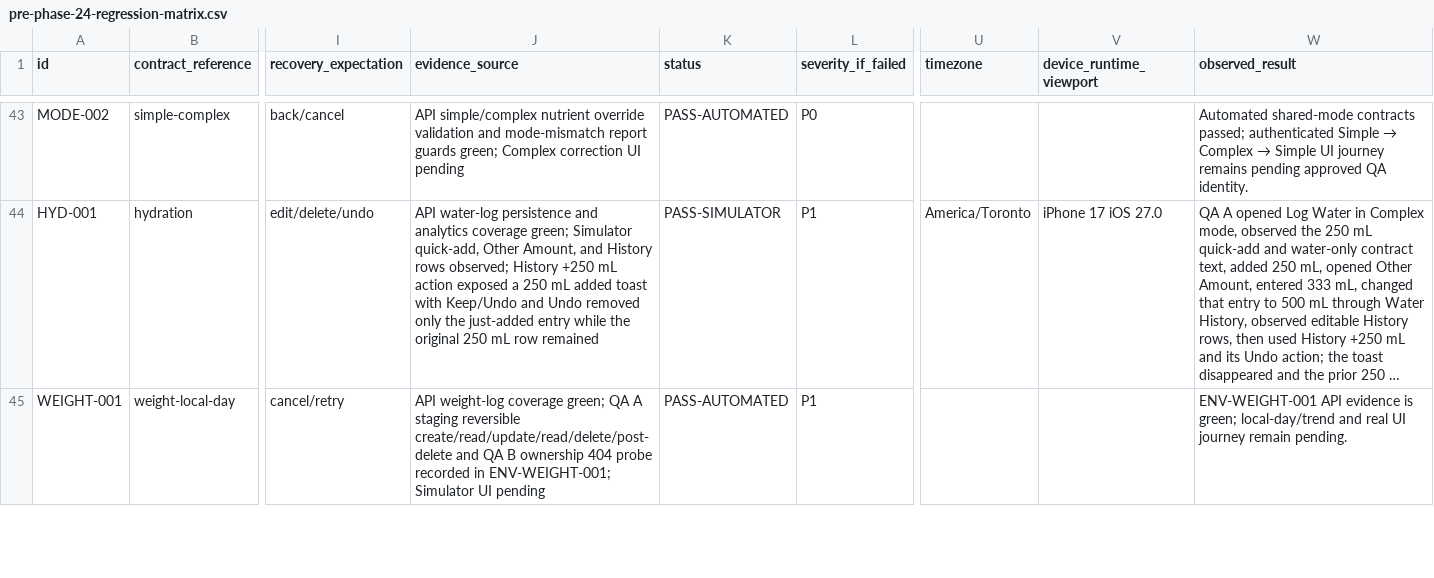
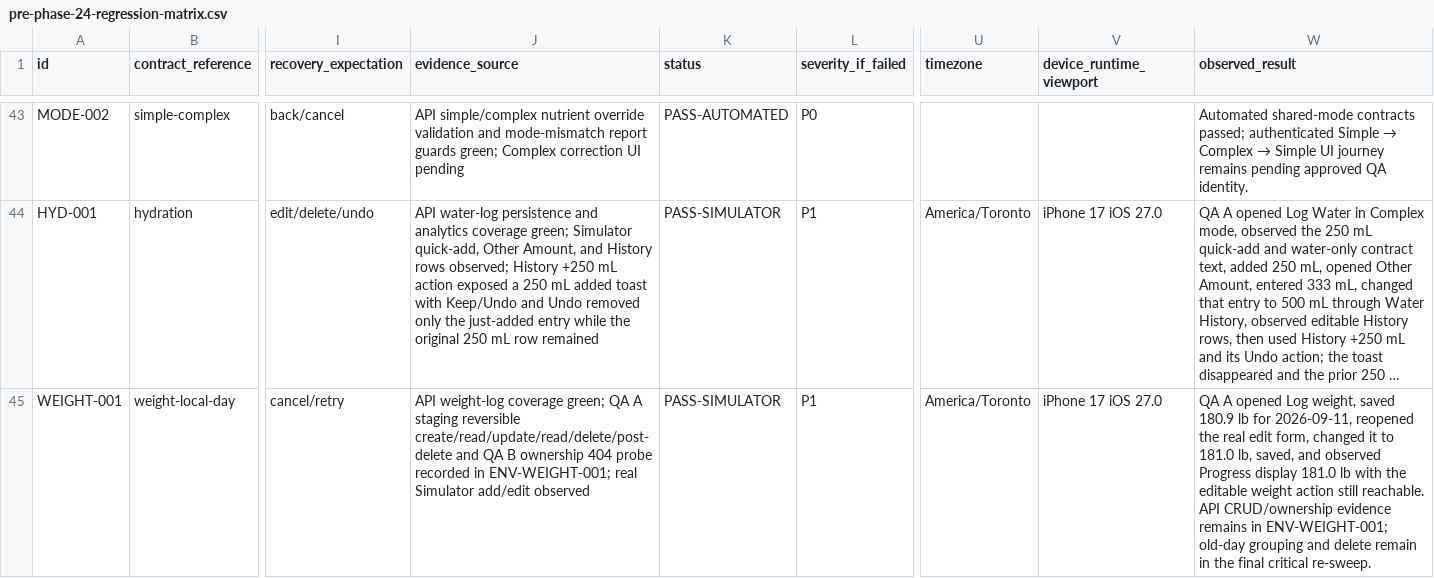
Before and after one commit to joshuaAryy/food-tracker, a CSV file: docs/superpowers/pre-phase-24-regression-matrix.csv, drawn as a sheet; only a part is shown, gaps mark what is left out; long unchanged cells end in …; the diff covers the shown part only; the diff names each change by its address in the sheet, - before the commit and + after, or states it on an @@ line.

Commit message:
docs: record weight and analytics simulator evidence

```diff
--- a/docs/superpowers/pre-phase-24-regression-matrix.csv
+++ b/docs/superpowers/pre-phase-24-regression-matrix.csv
-J45 (evidence_source): …in ENV-WEIGHT-001; Simulator UI pending
+J45 (evidence_source): …in ENV-WEIGHT-001; real Simulator add/edit observed
-K45 (status): PASS-AUTOMATED
+K45 (status): PASS-SIMULATOR
-U45 (timezone): (empty)
+U45 (timezone): America/Toronto
-V45 (device_runtime_viewport): (empty)
+V45 (device_runtime_viewport): iPhone 17 iOS 27.0
-W45 (observed_result): ENV-WEIGHT-001 API evidence is green; local-day/trend and real UI journey remain pending.
+W45 (observed_result): QA A opened Log weight, saved 180.9 lb for 2026-09-11, reopened the real edit form, changed it to 181.0 lb, saved, and observed Progress display 181.0 lb with the editable weight action still reachable. API CRUD/ownership evidence remains in ENV-WEIGHT-001; old-day grouping and delete remain in the final critical re-sweep.
```
Also changed, not shown: 6 edited cells elsewhere in this file.
